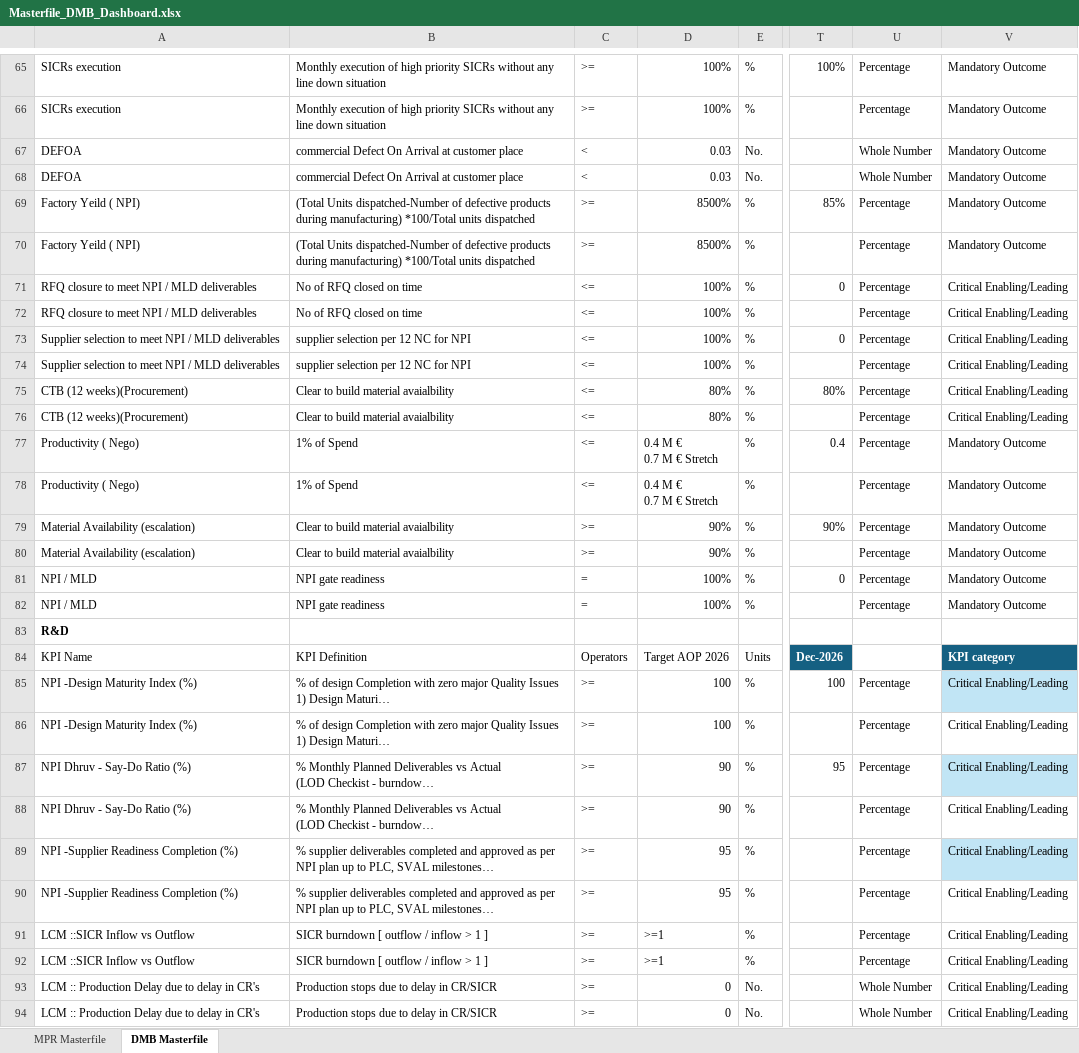
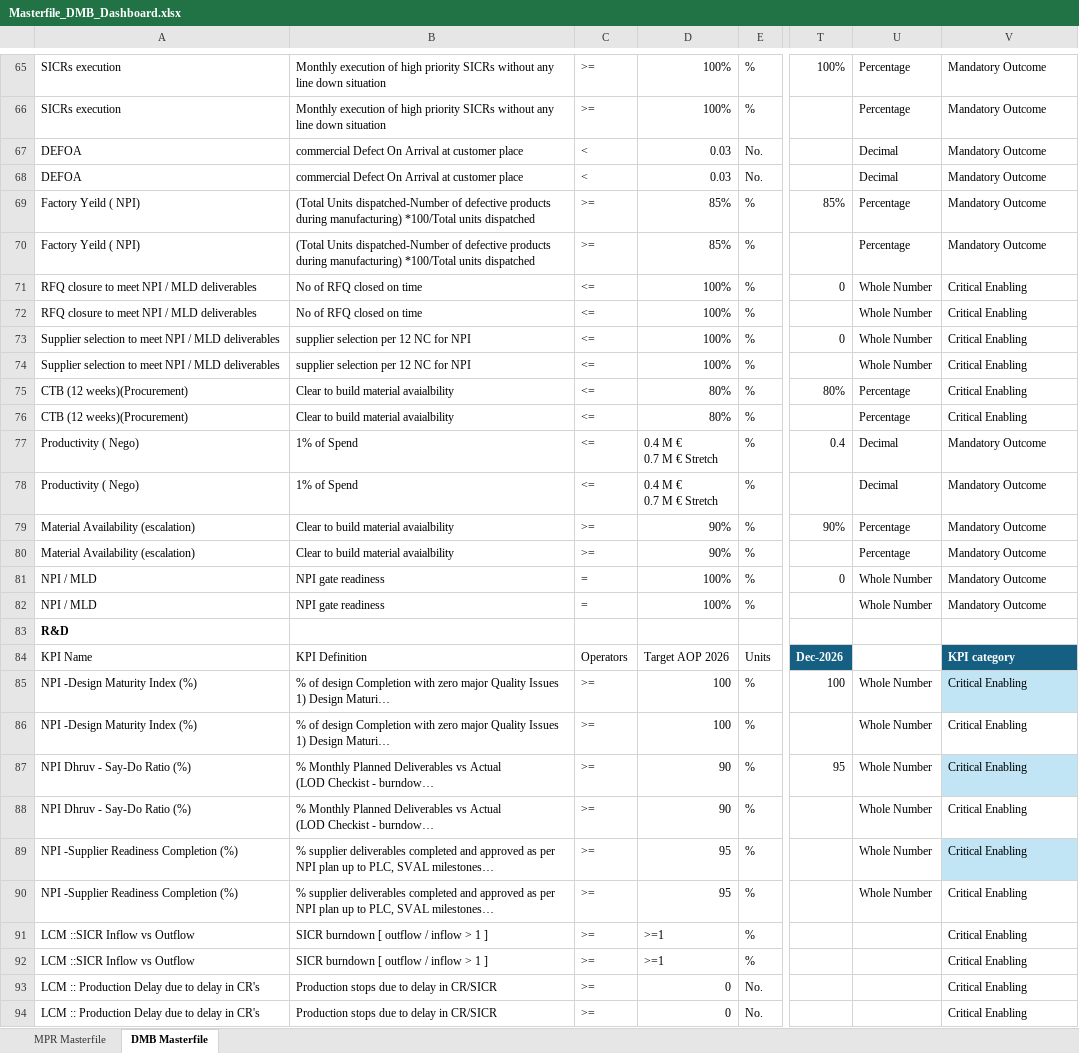
Before and after one commit to pratibha131/DMB-Dashboard, an Excel workbook: data/Masterfile_DMB_Dashboard.xlsx, sheet DMB Masterfile, drawn as a sheet; only a part is shown, gaps mark what is left out; long unchanged cells end in …; values as stored, in another font and other column widths than the file's, no borders; table styles not drawn; the diff covers the shown part only; the diff names each change by its address in the sheet, - before the commit and + after, or states it on an @@ line.

Commit message:
Auto-sync Masterfile_DMB_Dashboard.xlsx from SharePoint via live sync

```diff
--- a/data/Masterfile_DMB_Dashboard.xlsx (sheet DMB Masterfile)
+++ b/data/Masterfile_DMB_Dashboard.xlsx (sheet DMB Masterfile)
-U67:U68: Whole Number
+U67:U68: Decimal
-D69:D70: 8500%
+D69:D70: 85%
-U71:U74: Percentage
+U71:U74: Whole Number
-V71:V76: Critical Enabling/Leading
+V71:V76: Critical Enabling
-U77:U78: Percentage
+U77:U78: Decimal
-U81:U82: Percentage
+U81:U82: Whole Number
-U85:U90: Percentage
+U85:U90: Whole Number
-V85:V94: Critical Enabling/Leading
+V85:V94: Critical Enabling
-U91:U92: Percentage
+U91:U92: (empty)
-U93:U94: Whole Number
+U93:U94: (empty)
```
Also changed, not shown: 129 edited cells elsewhere in this sheet, sheet MPR Masterfile, hidden cells.
